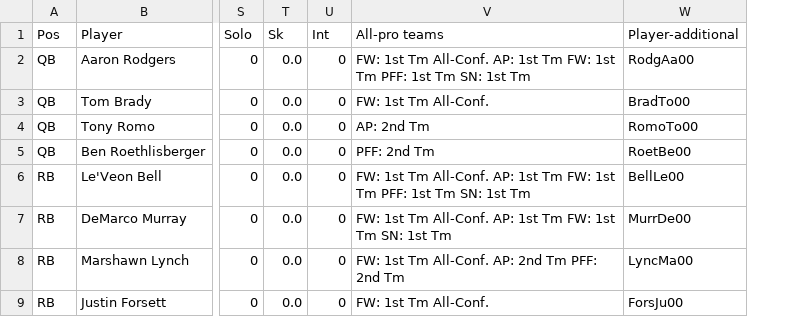
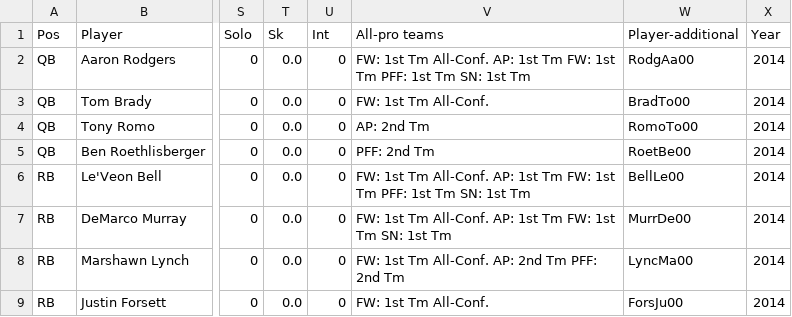
Before and after one commit to aesareen/Decision-Tree-Demo---NFL-All-Pro-Modeling, a CSV file: data/all-pro-players-2014.csv, drawn as a sheet; only a part is shown, gaps mark what is left out; the diff names each change by its address in the sheet, - before the commit and + after, or states it on an @@ line.

Commit message:
update data

```diff
--- a/data/all-pro-players-2014.csv
+++ b/data/all-pro-players-2014.csv
+column X, rows 1-9: Year | 2014 | 2014 | 2014 | 2014 | 2014 | 2014 | 2014 | 2014
```
Also changed, not shown: data/all-pro-players-2010.csv, data/all-pro-players-2011.csv, 13 other files.
